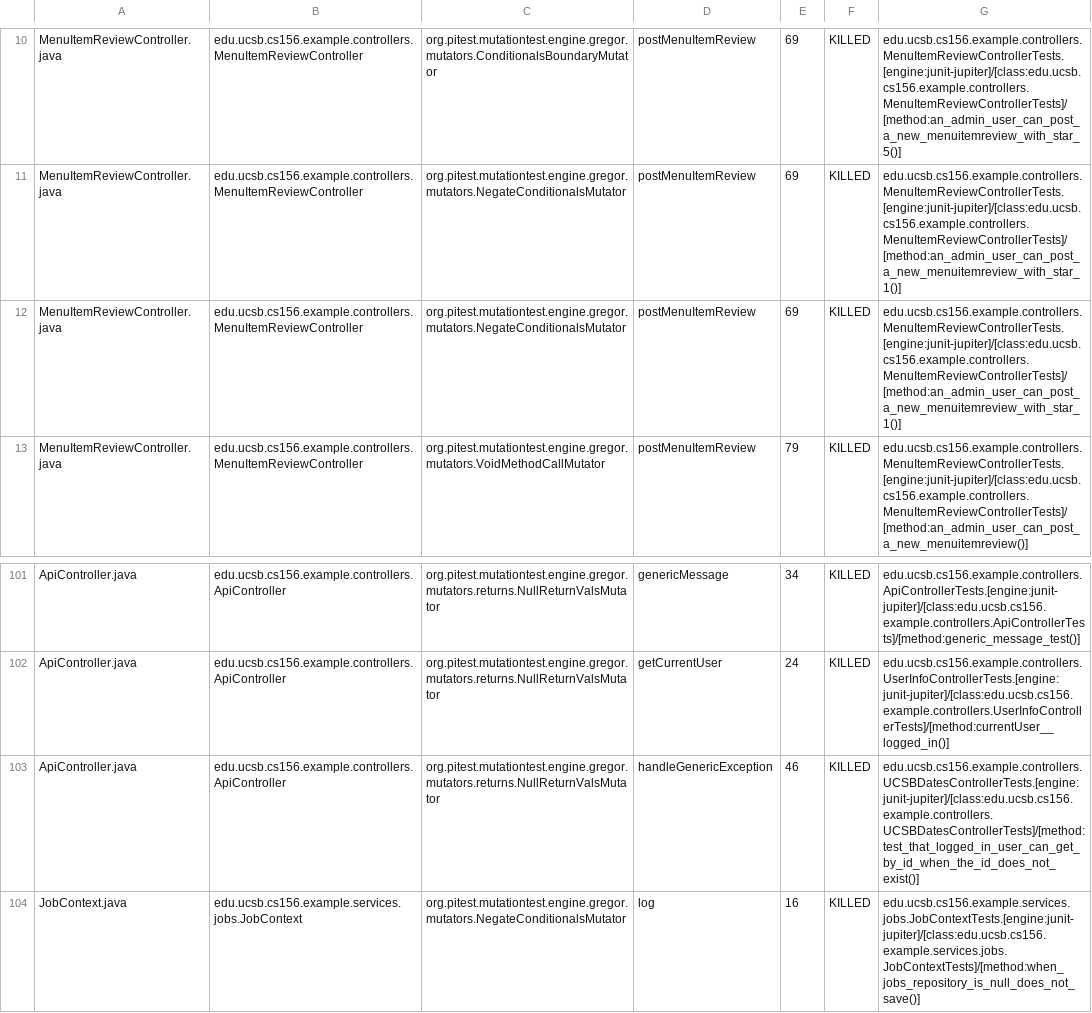
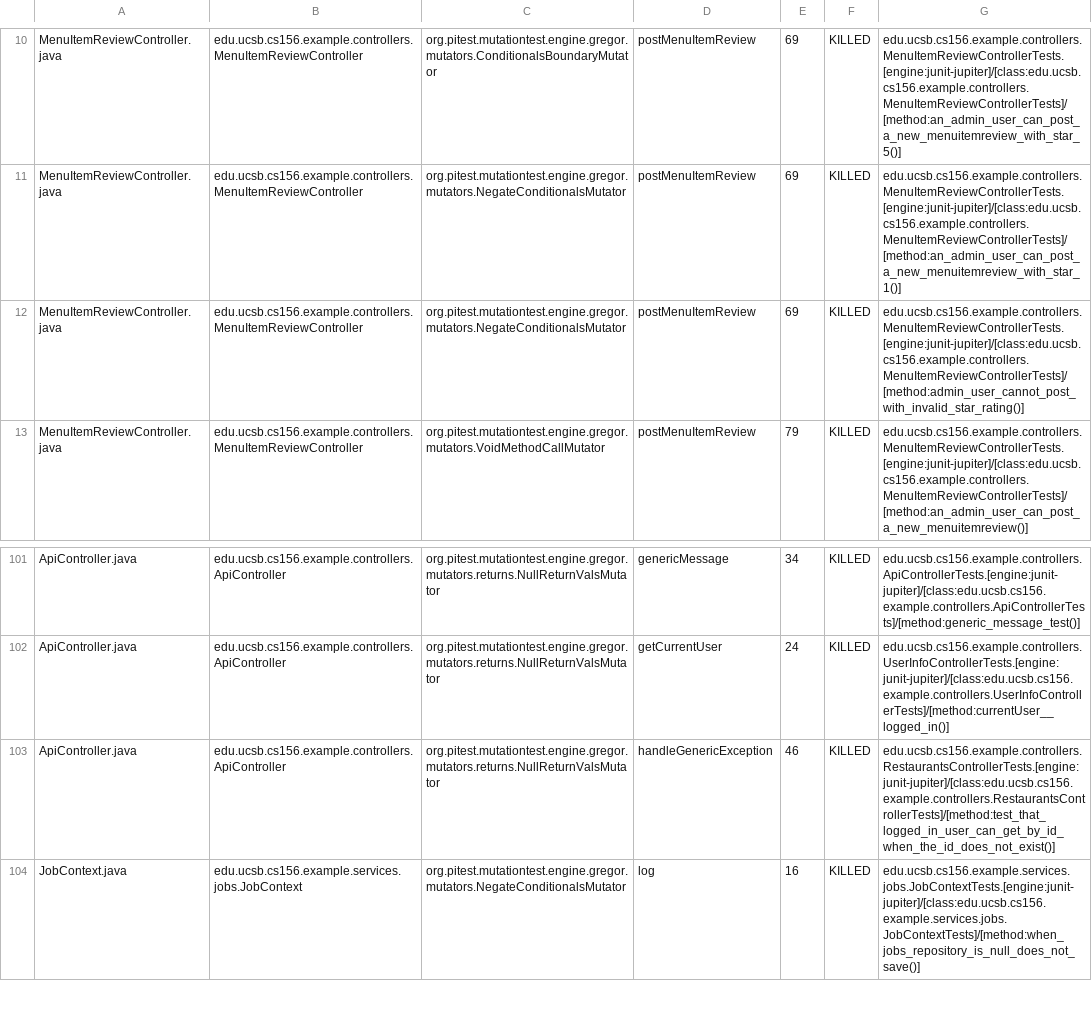
Before and after one commit to ucsb-cs156-f25/team02-f25-13, a CSV file: prs/75/pitest/mutations.csv, drawn as a sheet; only a part is shown, gaps mark what is left out.

Commit message:
Deploying to gh-pages from @ ucsb-cs156-f25/team02-f25-13@79d0bf449299dd4f0ff991c19646fb4b354f2451 🚀

```diff
--- a/prs/75/pitest/mutations.csv
+++ b/prs/75/pitest/mutations.csv
@@ -11,3 +11,3 @@ MenuItemReviewController.java,edu.ucsb.cs156.example.controllers.MenuItemReviewC
 MenuItemReviewController.java,edu.ucsb.cs156.example.controllers.MenuItemReviewController,org.pitest.mutationtest.engine.gregor.mutators.NegateConditionalsMutator,postMenuItemReview,69,KILLED,edu.ucsb.cs156.example.controllers.MenuItemReviewControllerTests.[engine:junit-jupiter]/[class:edu.ucsb.cs156.example.controllers.MenuItemReviewControllerTests]/[method:an_admin_user_can_post_a_new_menuitemreview_with_star_1()]
-MenuItemReviewController.java,edu.ucsb.cs156.example.controllers.MenuItemReviewController,org.pitest.mutationtest.engine.gregor.mutators.NegateConditionalsMutator,postMenuItemReview,69,KILLED,edu.ucsb.cs156.example.controllers.MenuItemReviewControllerTests.[engine:junit-jupiter]/[class:edu.ucsb.cs156.example.controllers.MenuItemReviewControllerTests]/[method:an_admin_user_can_post_a_new_menuitemreview_with_star_1()]
+MenuItemReviewController.java,edu.ucsb.cs156.example.controllers.MenuItemReviewController,org.pitest.mutationtest.engine.gregor.mutators.NegateConditionalsMutator,postMenuItemReview,69,KILLED,edu.ucsb.cs156.example.controllers.MenuItemReviewControllerTests.[engine:junit-jupiter]/[class:edu.ucsb.cs156.example.controllers.MenuItemReviewControllerTests]/[method:admin_user_cannot_post_with_invalid_star_rating()]
 MenuItemReviewController.java,edu.ucsb.cs156.example.controllers.MenuItemReviewController,org.pitest.mutationtest.engine.gregor.mutators.VoidMethodCallMutator,postMenuItemReview,79,KILLED,edu.ucsb.cs156.example.controllers.MenuItemReviewControllerTests.[engine:junit-jupiter]/[class:edu.ucsb.cs156.example.controllers.MenuItemReviewControllerTests]/[method:an_admin_user_can_post_a_new_menuitemreview()]
@@ -102,3 +102,3 @@ ApiController.java,edu.ucsb.cs156.example.controllers.ApiController,org.pitest.m
 ApiController.java,edu.ucsb.cs156.example.controllers.ApiController,org.pitest.mutationtest.engine.gregor.mutators.returns.NullReturnValsMutator,getCurrentUser,24,KILLED,edu.ucsb.cs156.example.controllers.UserInfoControllerTests.[engine:junit-jupiter]/[class:edu.ucsb.cs156.example.controllers.UserInfoControllerTests]/[method:currentUser__logged_in()]
-ApiController.java,edu.ucsb.cs156.example.controllers.ApiController,org.pitest.mutationtest.engine.gregor.mutators.returns.NullReturnValsMutator,handleGenericException,46,KILLED,edu.ucsb.cs156.example.controllers.UCSBDatesControllerTests.[engine:junit-jupiter]/[class:edu.ucsb.cs156.example.controllers.UCSBDatesControllerTests]/[method:test_that_logged_in_user_can_get_by_id_when_the_id_does_not_exist()]
+ApiController.java,edu.ucsb.cs156.example.controllers.ApiController,org.pitest.mutationtest.engine.gregor.mutators.returns.NullReturnValsMutator,handleGenericException,46,KILLED,edu.ucsb.cs156.example.controllers.RestaurantsControllerTests.[engine:junit-jupiter]/[class:edu.ucsb.cs156.example.controllers.RestaurantsControllerTests]/[method:test_that_logged_in_user_can_get_by_id_when_the_id_does_not_exist()]
 JobContext.java,edu.ucsb.cs156.example.services.jobs.JobContext,org.pitest.mutationtest.engine.gregor.mutators.NegateConditionalsMutator,log,16,KILLED,edu.ucsb.cs156.example.services.jobs.JobContextTests.[engine:junit-jupiter]/[class:edu.ucsb.cs156.example.services.jobs.JobContextTests]/[method:when_jobs_repository_is_null_does_not_save()]
```
Also changed, not shown: 16 other files.
